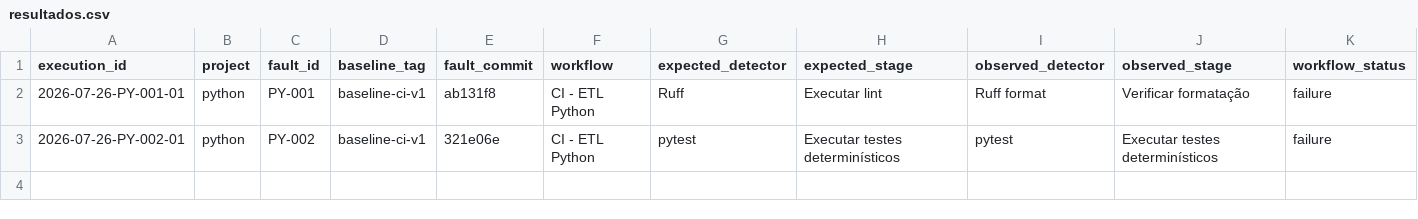
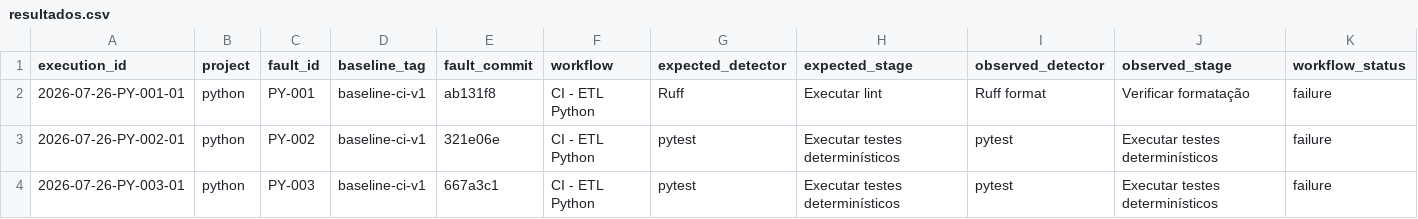
Before and after one commit to GregoryPierroti/tcc_ci, a CSV file: results/resultados.csv, drawn as a sheet; only a part is shown; rows hold the shown columns only; the diff names each change by its address in the sheet, - before the commit and + after, or states it on an @@ line.

Commit message:
docs: record PY-003 fault result

```diff
--- a/results/resultados.csv
+++ b/results/resultados.csv
+row 4: 2026-07-26-PY-003-01 | python | PY-003 | baseline-ci-v1 | 667a3c1 | CI - ETL Python | pytest | Executar testes determinísticos | pytest | Executar testes determinísticos | failure
```
Also changed, not shown: 1 other file.
